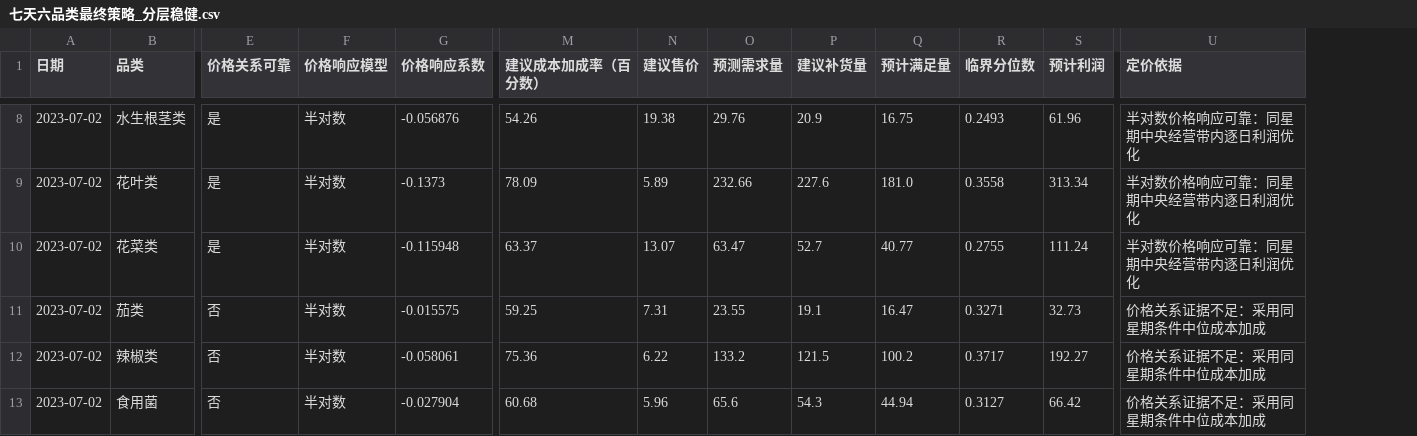
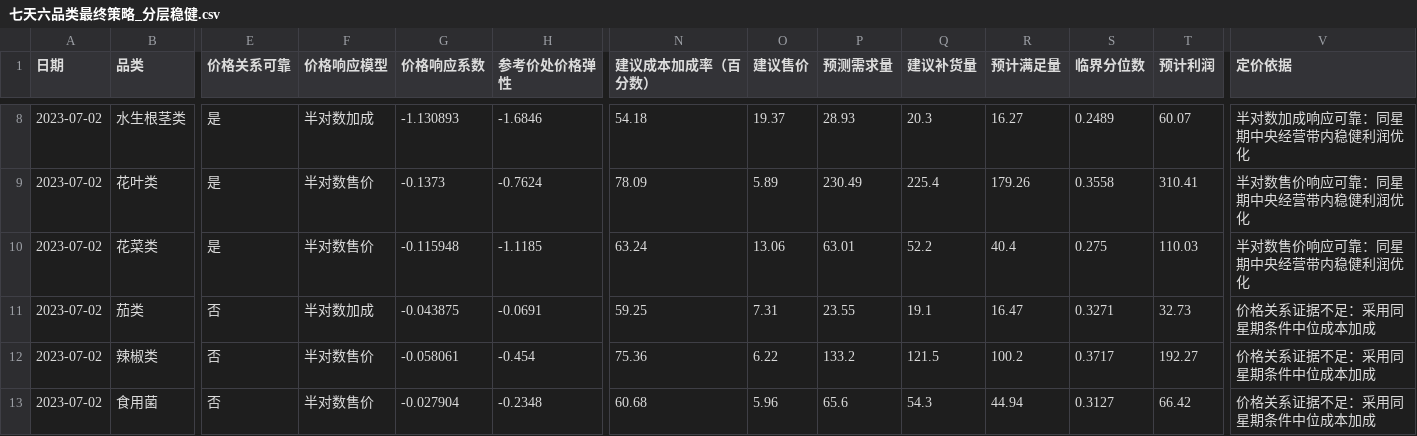
Before and after one commit to xuqinghuan675/math23C, a CSV file: 问题二/结果/七天六品类最终策略_分层稳健.csv, drawn as a sheet; only a part is shown, gaps mark what is left out; addresses are those after the commit; the diff covers the shown part only; the diff names each change by its address in the sheet, - before the commit and + after, or states it on an @@ line.

```diff
--- a/问题二/结果/七天六品类最终策略_分层稳健.csv
+++ b/问题二/结果/七天六品类最终策略_分层稳健.csv
+column H (参考价处价格弹性), rows 8-13: -1.6846 | -0.7624 | -1.1185 | -0.0691 | -0.454 | -0.2348
-F8 (价格响应模型): 半对数
+F8 (价格响应模型): 半对数加成
-G8 (价格响应系数): -0.056876
+G8 (价格响应系数): -1.130893
-N8 (建议成本加成率（百分数）): 54.26
+N8 (建议成本加成率（百分数）): 54.18
-O8 (建议售价): 19.38
+O8 (建议售价): 19.37
-P8 (预测需求量): 29.76
+P8 (预测需求量): 28.93
-Q8 (建议补货量): 20.9
+Q8 (建议补货量): 20.3
-R8 (预计满足量): 16.75
+R8 (预计满足量): 16.27
-S8 (临界分位数): 0.2493
+S8 (临界分位数): 0.2489
-T8 (预计利润): 61.96
+T8 (预计利润): 60.07
-V8 (定价依据): 半对数价格响应可靠：同星期中央经营带内逐日利润优化
+V8 (定价依据): 半对数加成响应可靠：同星期中央经营带内稳健利润优化
-F9:F10 (价格响应模型): 半对数
+F9:F10 (价格响应模型): 半对数售价
-P9 (预测需求量): 232.66
+P9 (预测需求量): 230.49
-Q9 (建议补货量): 227.6
+Q9 (建议补货量): 225.4
-R9 (预计满足量): 181.0
+R9 (预计满足量): 179.26
-T9 (预计利润): 313.34
+T9 (预计利润): 310.41
-V9:V10 (定价依据): 半对数价格响应可靠：同星期中央经营带内逐日利润优化
+V9:V10 (定价依据): 半对数售价响应可靠：同星期中央经营带内稳健利润优化
-N10 (建议成本加成率（百分数）): 63.37
+N10 (建议成本加成率（百分数）): 63.24
-O10 (建议售价): 13.07
+O10 (建议售价): 13.06
-P10 (预测需求量): 63.47
+P10 (预测需求量): 63.01
-Q10 (建议补货量): 52.7
+Q10 (建议补货量): 52.2
-R10 (预计满足量): 40.77
+R10 (预计满足量): 40.4
-S10 (临界分位数): 0.2755
+S10 (临界分位数): 0.275
-T10 (预计利润): 111.24
+T10 (预计利润): 110.03
-F11 (价格响应模型): 半对数
+F11 (价格响应模型): 半对数加成
-G11 (价格响应系数): -0.015575
+G11 (价格响应系数): -0.043875
-F12:F13 (价格响应模型): 半对数
+F12:F13 (价格响应模型): 半对数售价
```
Also changed, not shown: 159 edited cells elsewhere in this file, 问题二/结果/价格关系可靠性_分层稳健.csv, 问题二/结果/价格响应模型回测汇总_分层稳健.csv, 2 other files.
